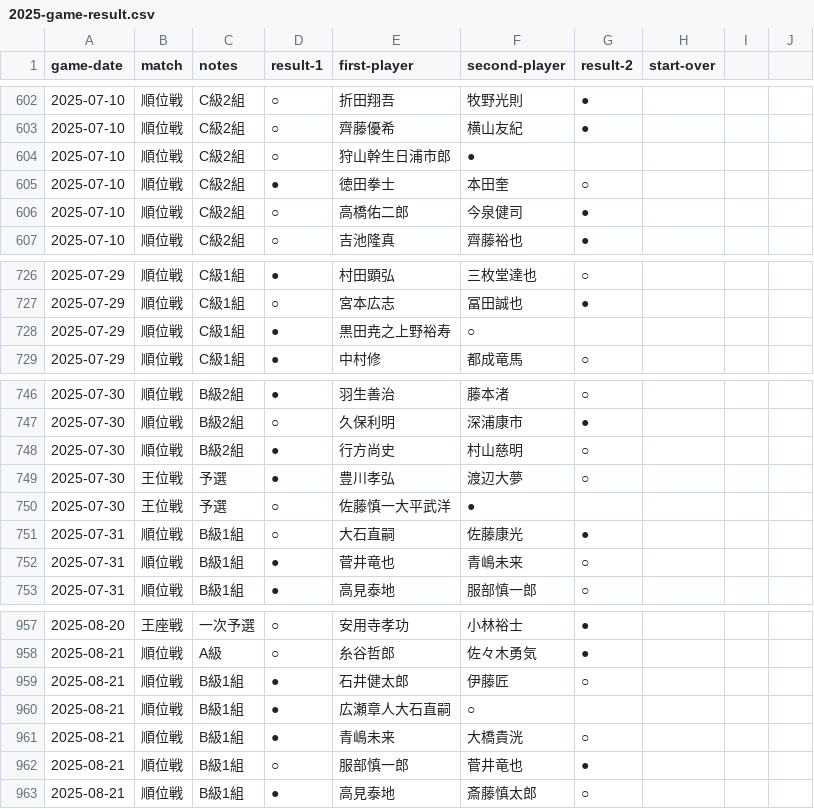
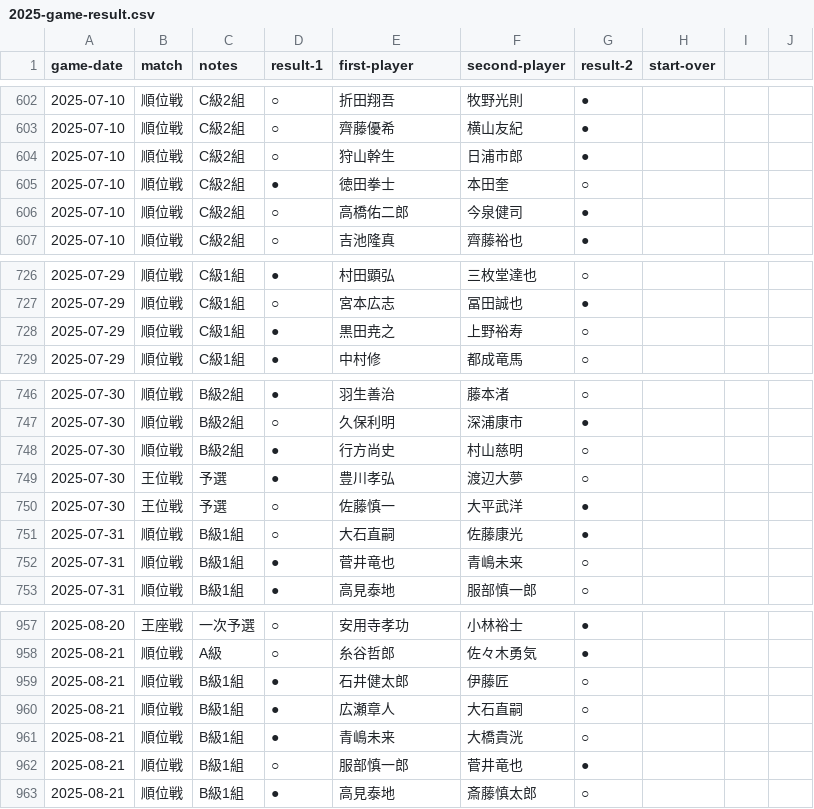
Before and after one commit to ulti-shogi/beta-open, a CSV file: 2025-game-result.csv, drawn as a sheet; only a part is shown, gaps mark what is left out.

Commit message:
Add files via upload

```diff
--- a/2025-game-result.csv
+++ b/2025-game-result.csv
@@ -603,3 +603,3 @@ game-date,match,notes,result-1,first-player,second-player,result-2,start-over
 2025-07-10,順位戦,C級2組,○,齊藤優希,横山友紀,●,
-2025-07-10,順位戦,C級2組,○,狩山幹生日浦市郎,●,,
+2025-07-10,順位戦,C級2組,○,狩山幹生,日浦市郎,●,
 2025-07-10,順位戦,C級2組,●,徳田拳士,本田奎,○,
@@ -727,3 +727,3 @@ game-date,match,notes,result-1,first-player,second-player,result-2,start-over
 2025-07-29,順位戦,C級1組,○,宮本広志,冨田誠也,●,
-2025-07-29,順位戦,C級1組,●,黒田尭之上野裕寿,○,,
+2025-07-29,順位戦,C級1組,●,黒田尭之,上野裕寿,○,
 2025-07-29,順位戦,C級1組,●,中村修,都成竜馬,○,
@@ -749,3 +749,3 @@ game-date,match,notes,result-1,first-player,second-player,result-2,start-over
 2025-07-30,王位戦,予選,●,豊川孝弘,渡辺大夢,○,
-2025-07-30,王位戦,予選,○,佐藤慎一大平武洋,●,,
+2025-07-30,王位戦,予選,○,佐藤慎一,大平武洋,●,
 2025-07-31,順位戦,B級1組,○,大石直嗣,佐藤康光,●,
@@ -959,3 +959,3 @@ game-date,match,notes,result-1,first-player,second-player,result-2,start-over
 2025-08-21,順位戦,B級1組,●,石井健太郎,伊藤匠,○,
-2025-08-21,順位戦,B級1組,●,広瀬章人大石直嗣,○,,
+2025-08-21,順位戦,B級1組,●,広瀬章人,大石直嗣,○,
 2025-08-21,順位戦,B級1組,●,青嶋未来,大橋貴洸,○,
```
